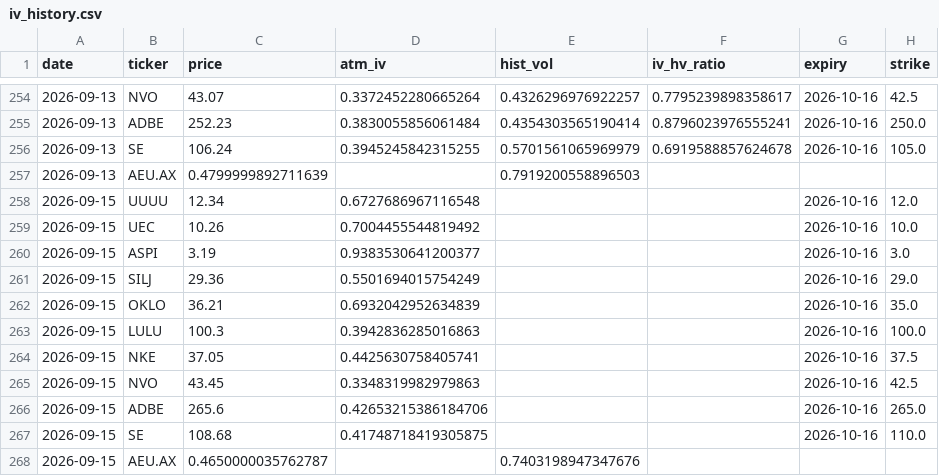
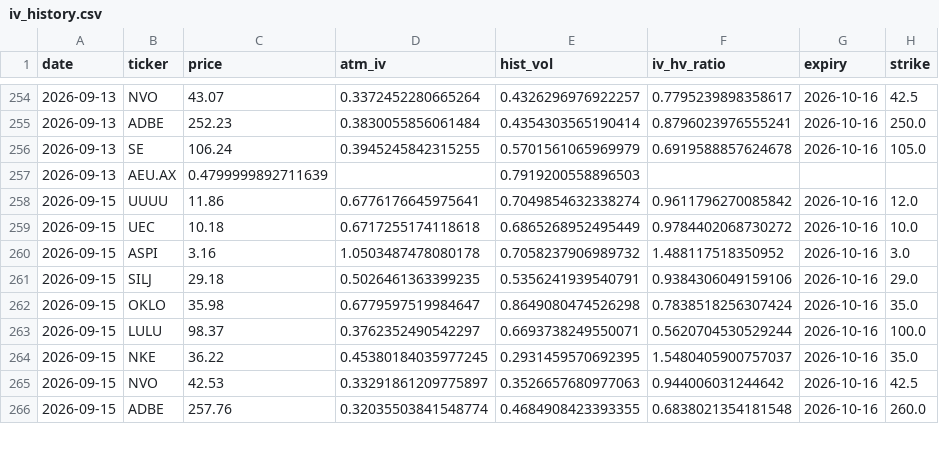
Before and after one commit to jokwok1/options-project, a CSV file: iv_history.csv, drawn as a sheet; only a part is shown, gaps mark what is left out; the diff covers the shown part only.

```diff
--- a/iv_history.csv
+++ b/iv_history.csv
@@ -257,12 +257,10 @@ date,ticker,price,atm_iv,hist_vol,iv_hv_ratio,expiry,strike
 2026-09-13,AEU.AX,0.4799999892711639,,0.7919200558896503,,,
-2026-09-15,UUUU,12.34,0.6727686967116548,,,2026-10-16,12.0
-2026-09-15,UEC,10.26,0.7004455544819492,,,2026-10-16,10.0
-2026-09-15,ASPI,3.19,0.9383530641200377,,,2026-10-16,3.0
-2026-09-15,SILJ,29.36,0.5501694015754249,,,2026-10-16,29.0
-2026-09-15,OKLO,36.21,0.6932042952634839,,,2026-10-16,35.0
-2026-09-15,LULU,100.3,0.3942836285016863,,,2026-10-16,100.0
-2026-09-15,NKE,37.05,0.4425630758405741,,,2026-10-16,37.5
-2026-09-15,NVO,43.45,0.3348319982979863,,,2026-10-16,42.5
-2026-09-15,ADBE,265.6,0.42653215386184706,,,2026-10-16,265.0
-2026-09-15,SE,108.68,0.41748718419305875,,,2026-10-16,110.0
-2026-09-15,AEU.AX,0.4650000035762787,,0.7403198947347676,,,
+2026-09-15,UUUU,11.86,0.6776176645975641,0.7049854632338274,0.9611796270085842,2026-10-16,12.0
+2026-09-15,UEC,10.18,0.6717255174118618,0.6865268952495449,0.9784402068730272,2026-10-16,10.0
+2026-09-15,ASPI,3.16,1.0503487478080178,0.7058237906989732,1.488117518350952,2026-10-16,3.0
+2026-09-15,SILJ,29.18,0.5026461363399235,0.5356241939540791,0.9384306049159106,2026-10-16,29.0
+2026-09-15,OKLO,35.98,0.6779597519984647,0.8649080474526298,0.7838518256307424,2026-10-16,35.0
+2026-09-15,LULU,98.37,0.3762352490542297,0.6693738249550071,0.5620704530529244,2026-10-16,100.0
+2026-09-15,NKE,36.22,0.45380184035977245,0.2931459570692395,1.5480405900757037,2026-10-16,35.0
+2026-09-15,NVO,42.53,0.33291861209775897,0.3526657680977063,0.944006031244642,2026-10-16,42.5
+2026-09-15,ADBE,257.76,0.32035503841548774,0.4684908423393355,0.6838021354181548,2026-10-16,260.0
```
Also changed, not shown: 2 added rows elsewhere in this file.
